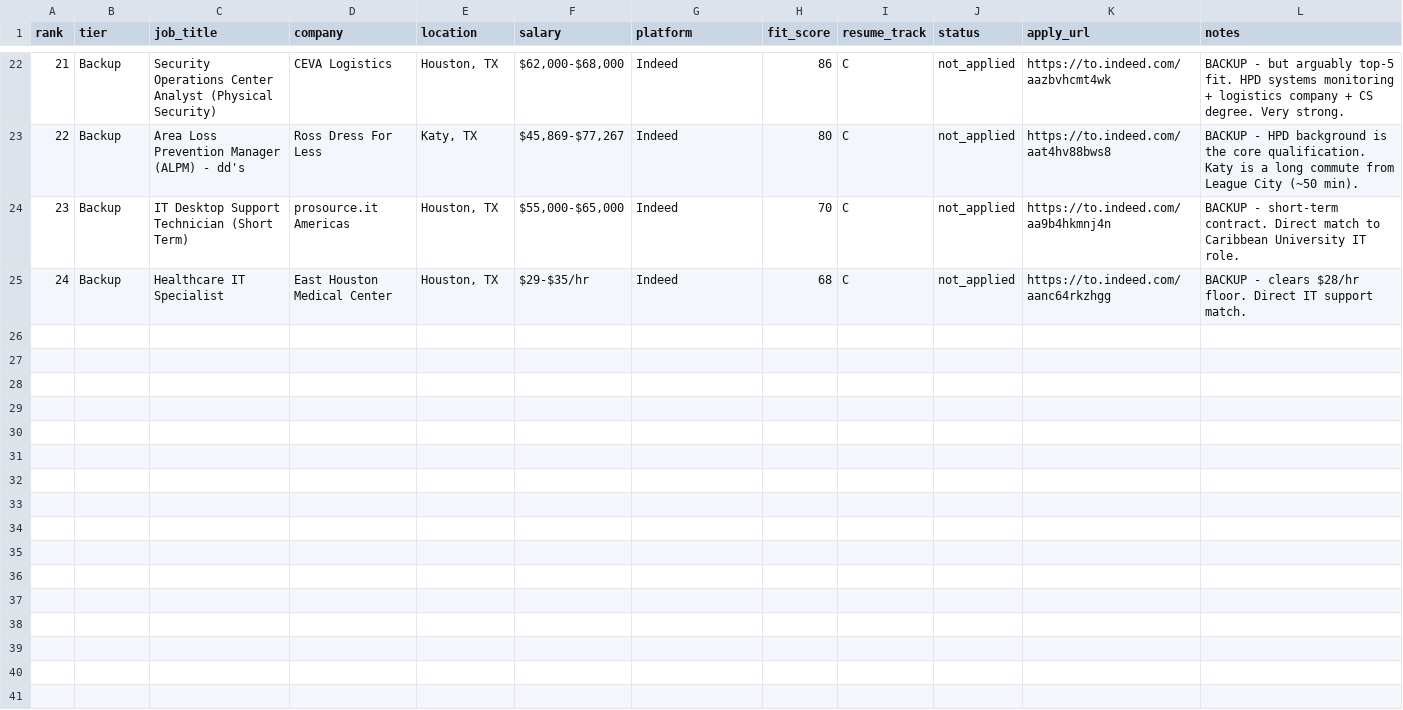
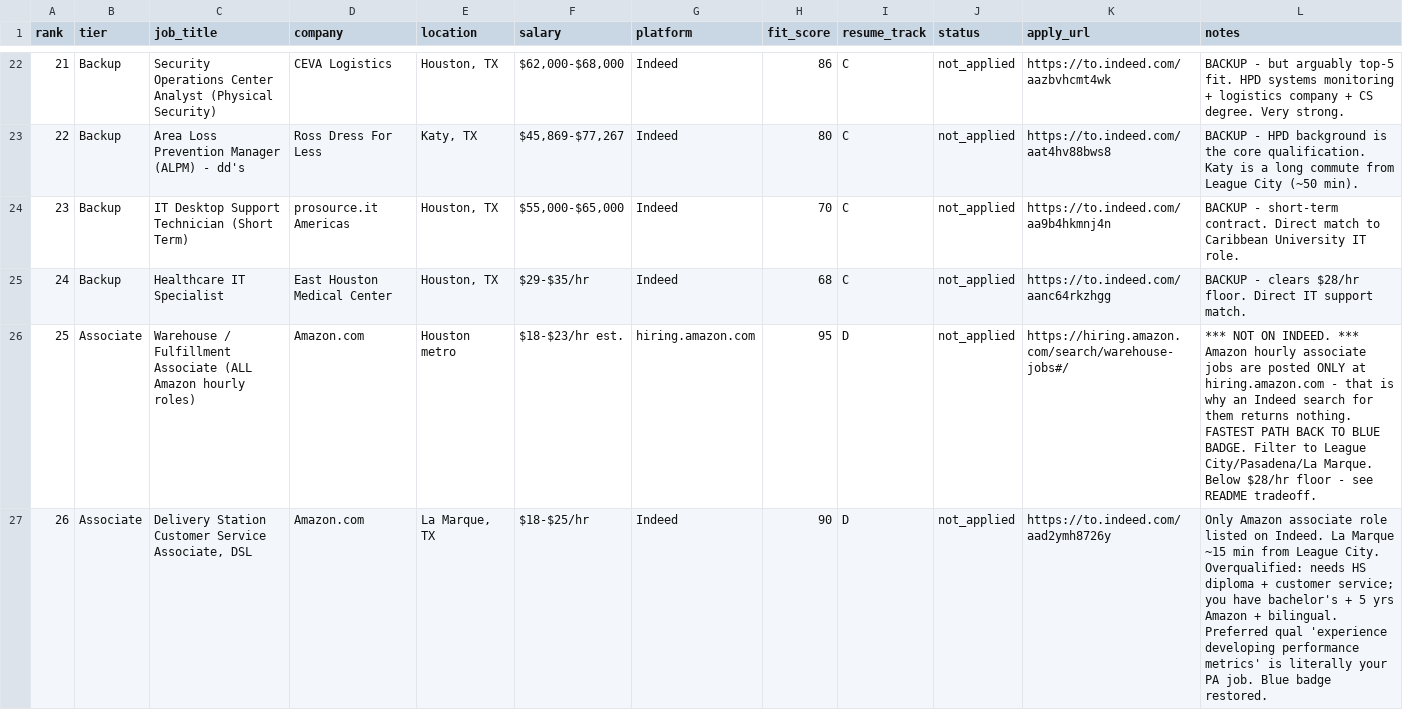
Before and after one commit to istme1017/ai-marketing-skills, a CSV file: job-search/job_tracker.csv, drawn as a sheet; only a part is shown, gaps mark what is left out; the diff covers the shown part only; the diff names each change by its address in the sheet, - before the commit and + after, or states it on an @@ line.

```diff
--- a/job-search/job_tracker.csv
+++ b/job-search/job_tracker.csv
+row 26: 25 | Associate | Warehouse / Fulfillment Associate (ALL Amazon hourly roles) | Amazon.com | Houston metro | $18-$23/hr est. | hiring.amazon.com | 95 | D | not_applied | https://hiring.amazon.com/search/warehouse-jobs#/ | *** NOT ON INDEED. *** Amazon hourly associate jobs are posted ONLY at hiring.amazon.com - that is why an Indeed search for them returns nothing. FASTEST PATH BACK TO BLUE BADGE. Filter to League City/Pasadena/La Marque. Below $28/hr floor - see README tradeoff.
+row 27: 26 | Associate | Delivery Station Customer Service Associate, DSL | Amazon.com | La Marque, TX | $18-$25/hr | Indeed | 90 | D | not_applied | https://to.indeed.com/aad2ymh8726y | Only Amazon associate role listed on Indeed. La Marque ~15 min from League City. Overqualified: needs HS diploma + customer service; you have bachelor's + 5 yrs Amazon + bilingual. Preferred qual 'experience developing performance metrics' is literally your PA job. Blue badge restored.
```
Also changed, not shown: 6 added rows elsewhere in this file, 2 other files.
